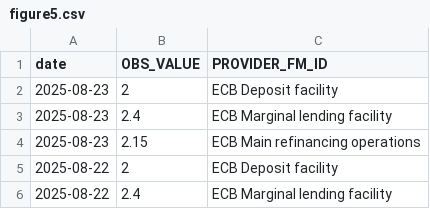
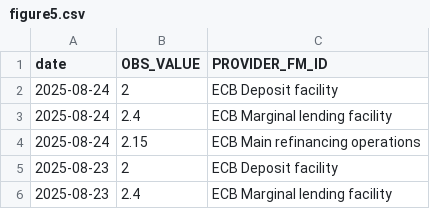
Before and after one commit to Francois-Geerolf/MD2025-06-stance, a CSV file: csv/figure5.csv, drawn as a sheet; only a part is shown; the shorter side is filled out with more unchanged rows; the diff names each change by its address in the sheet, - before the commit and + after, or states it on an @@ line.

```diff
--- a/csv/figure5.csv
+++ b/csv/figure5.csv
+row 2: 2025-08-24 | 2 | ECB Deposit facility
+row 3: 2025-08-24 | 2.4 | ECB Marginal lending facility
+row 4: 2025-08-24 | 2.15 | ECB Main refinancing operations
```
Also changed, not shown: csv/figure5_fr.csv, 16 other files.
